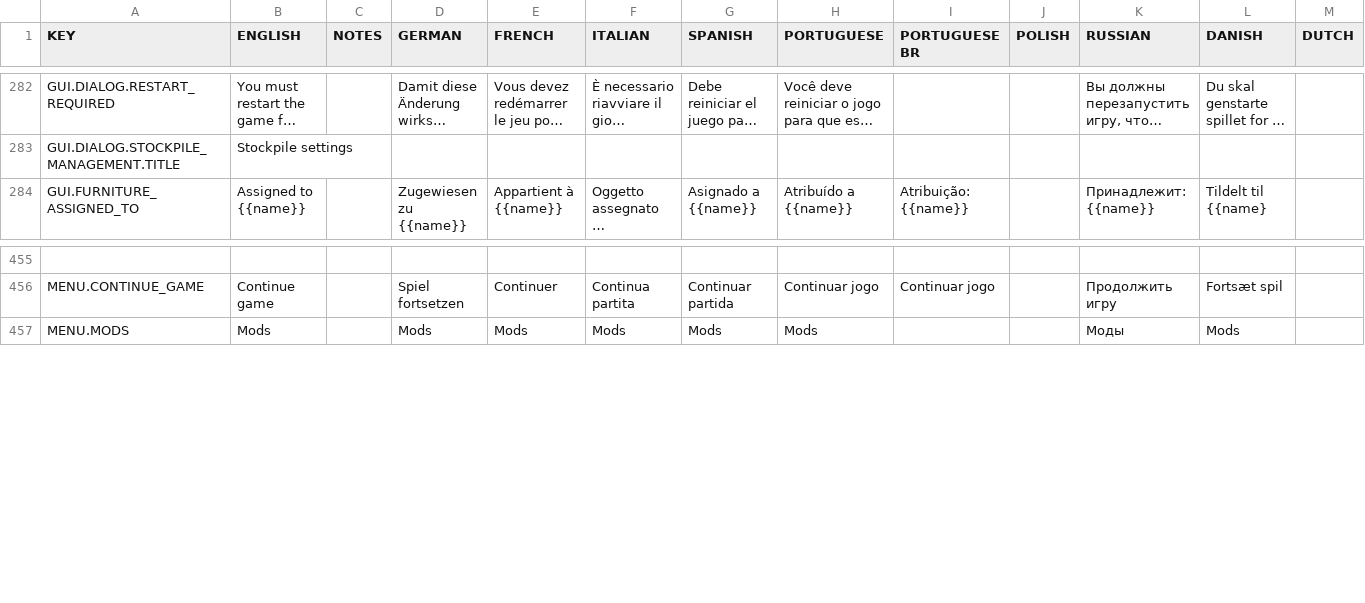
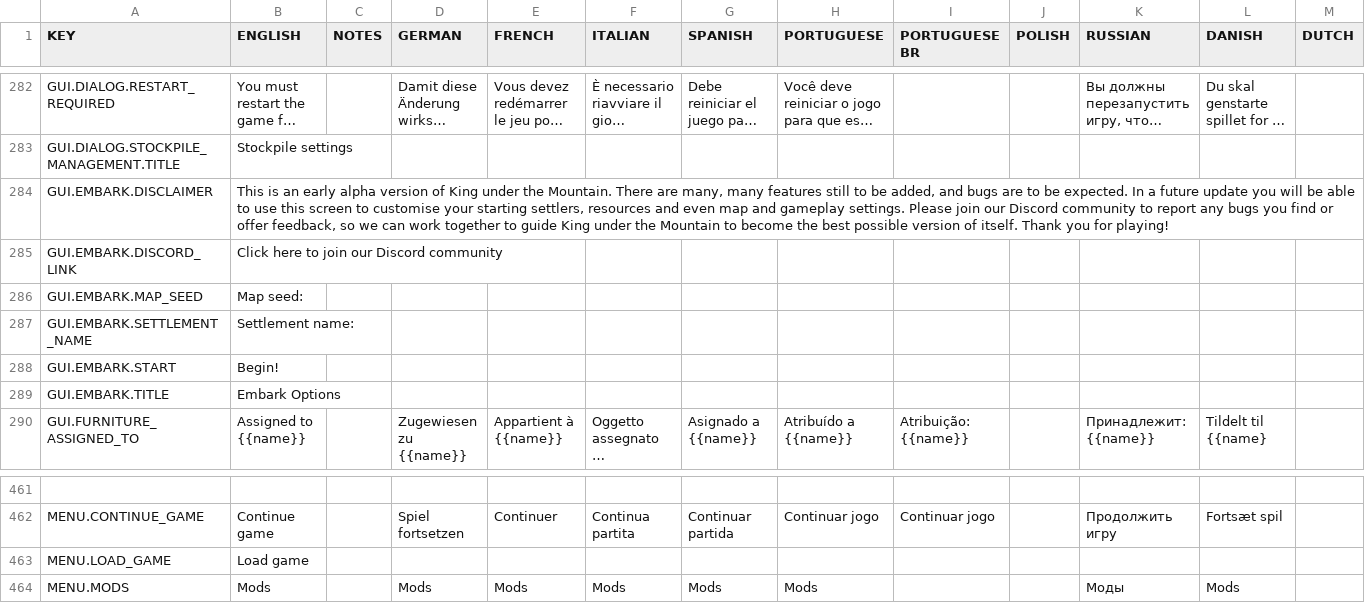
Before and after one commit to rossturner/king-under-the-mountain, a CSV file: core/assets/translations/collated.csv, drawn as a sheet; only a part is shown, gaps mark what is left out; long unchanged cells end in …; rows hold the shown columns only; the diff names each change by its address in the sheet, - before the commit and + after, or states it on an @@ line.

Commit message:
#327 Simple embark screen (not yet working)

```diff
--- a/core/assets/translations/collated.csv
+++ b/core/assets/translations/collated.csv
+row 284: GUI.EMBARK.DISCLAIMER | This is an early alpha version of King under the Mountain. There are many, many features still to be added, and bugs are to be expected. In a future update you will be able to use this screen to customise your starting settlers, resources and even map and gameplay settings. Please join our Discord community to report any bugs you find or offer feedback, so we can work together to guide King under the Mountain to become the best possible version of itself. Thank you for playing!
+row 285: GUI.EMBARK.DISCORD_LINK | Click here to join our Discord community
+row 286: GUI.EMBARK.MAP_SEED | Map seed:
+row 287: GUI.EMBARK.SETTLEMENT_NAME | Settlement name:
+row 288: GUI.EMBARK.START | Begin!
+row 289: GUI.EMBARK.TITLE | Embark Options
+row 463: MENU.LOAD_GAME | Load game
```
Also changed, not shown: core/mods/base/translations/translations.csv, 9 other files.
